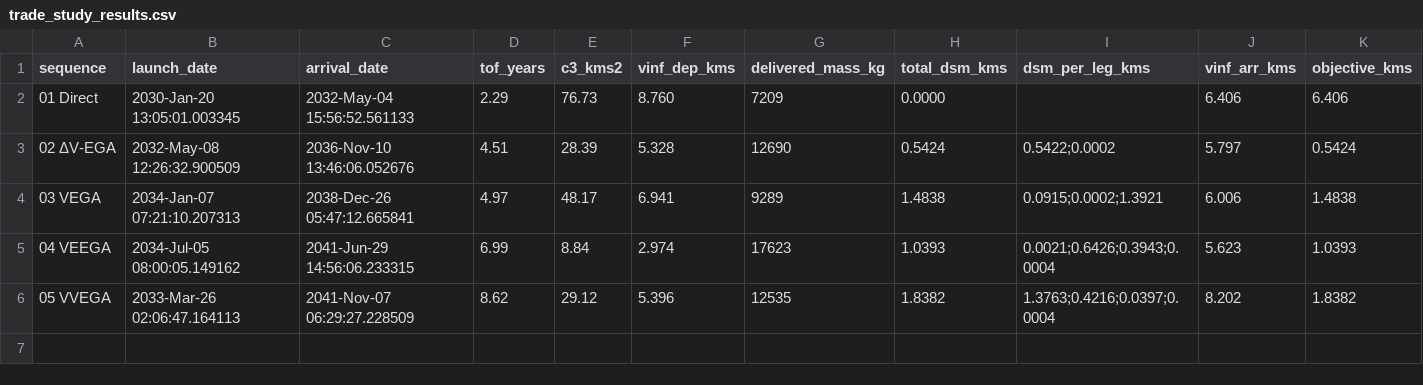
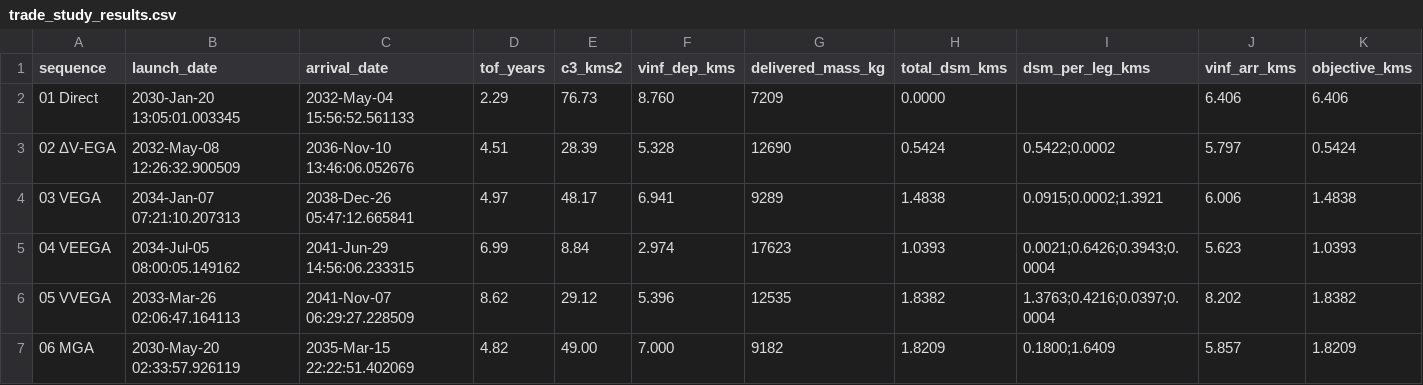
Before and after one commit to RithwikE/minos-1-orbits, a CSV file: con_dr_evolved/output/trade_study_results.csv, drawn as a sheet; only a part is shown; rows hold the shown columns only; the diff names each change by its address in the sheet, - before the commit and + after, or states it on an @@ line.

Commit message:
trade study

```diff
--- a/con_dr_evolved/output/trade_study_results.csv
+++ b/con_dr_evolved/output/trade_study_results.csv
+row 7: 06 MGA | 2030-May-20 02:33:57.926119 | 2035-Mar-15 22:22:51.402069 | 4.82 | 49.00 | 7.000 | 9182 | 1.8209 | 0.1800;1.6409 | 5.857 | 1.8209
```
Also changed, not shown: 5 other files.
